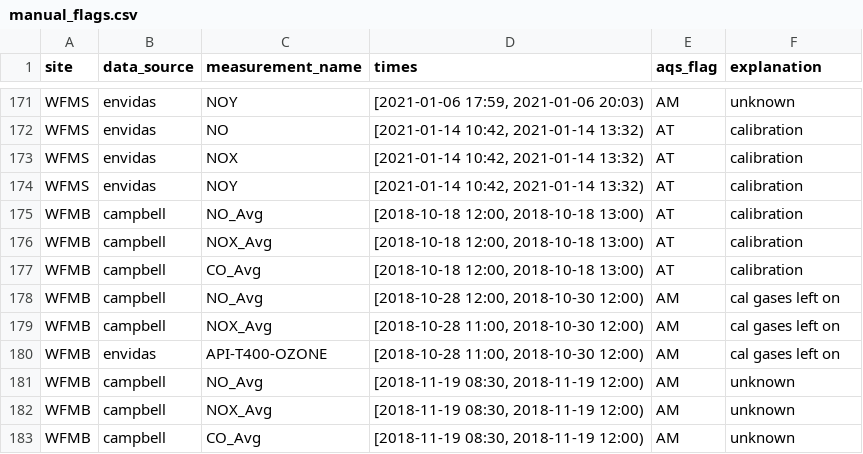
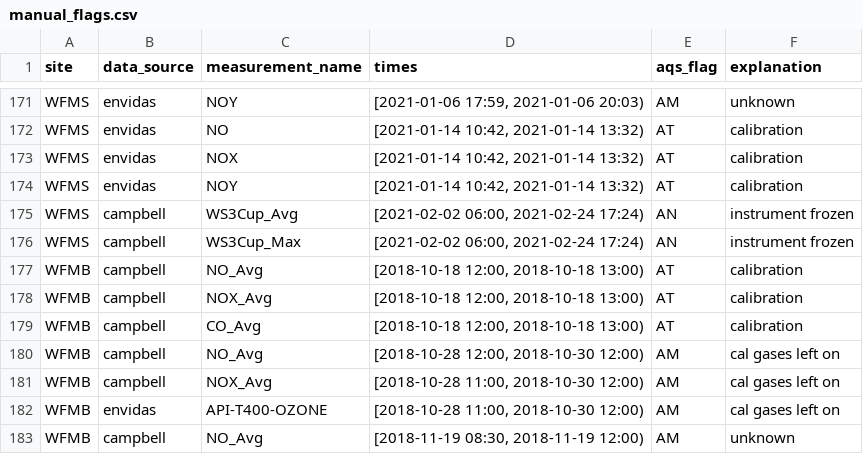
Before and after one commit to ASRCsoft/atmoschem.process, a CSV file: analysis/config/manual_flags.csv, drawn as a sheet; only a part is shown, gaps mark what is left out; the shorter side is filled out with more unchanged rows; the diff names each change by its address in the sheet, - before the commit and + after, or states it on an @@ line.

Commit message:
Flag frozen anemometer

```diff
--- a/analysis/config/manual_flags.csv
+++ b/analysis/config/manual_flags.csv
+row 175: WFMS | campbell | WS3Cup_Avg | [2021-02-02 06:00, 2021-02-24 17:24) | AN | instrument frozen
+row 176: WFMS | campbell | WS3Cup_Max | [2021-02-02 06:00, 2021-02-24 17:24) | AN | instrument frozen
```
